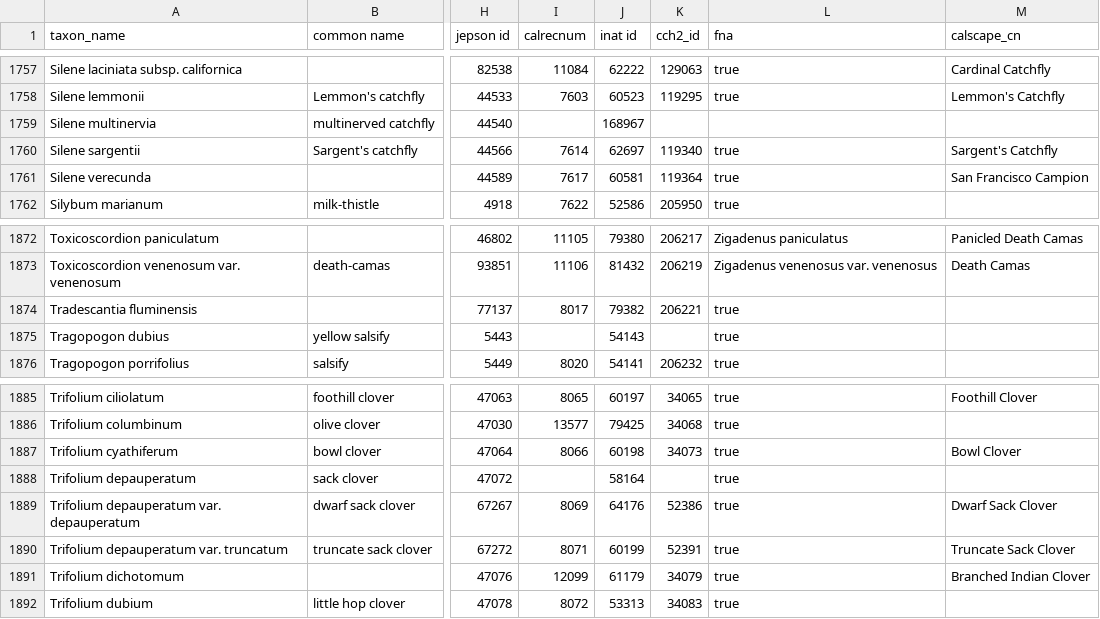
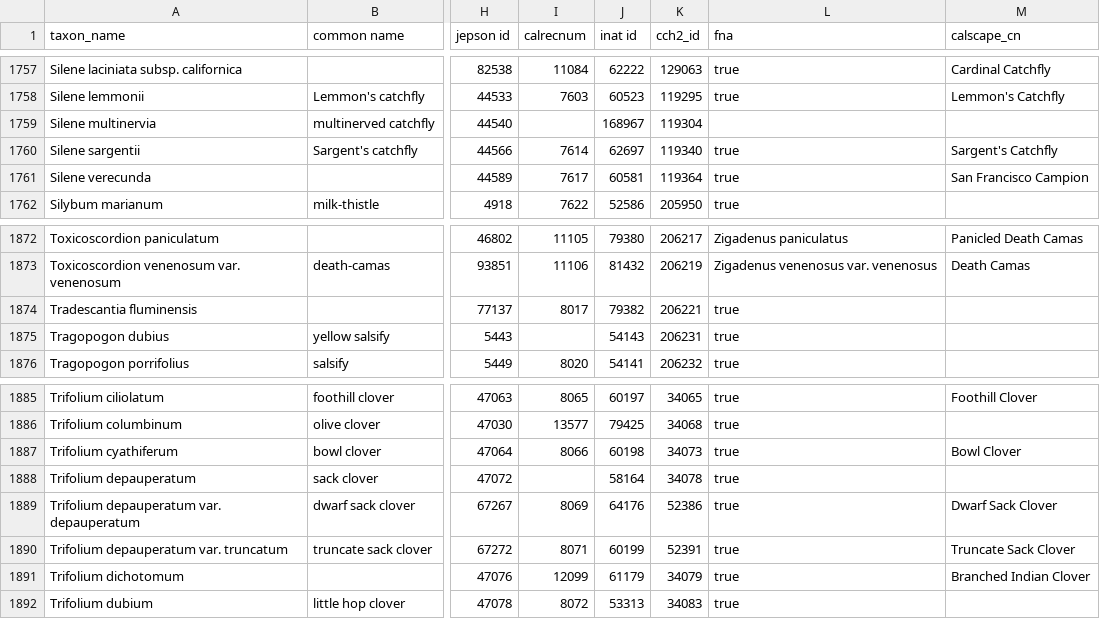
Before and after one commit to ca-plants/ca-plant-list, a CSV file: data/taxa.csv, drawn as a sheet; only a part is shown, gaps mark what is left out; the diff names each change by its address in the sheet, - before the commit and + after, or states it on an @@ line.

Commit message:
cch update

```diff
--- a/data/taxa.csv
+++ b/data/taxa.csv
-K1759 (cch2_id): (empty)
+K1759 (cch2_id): 119304
-K1875 (cch2_id): (empty)
+K1875 (cch2_id): 206231
-K1888 (cch2_id): (empty)
+K1888 (cch2_id): 34078
```
